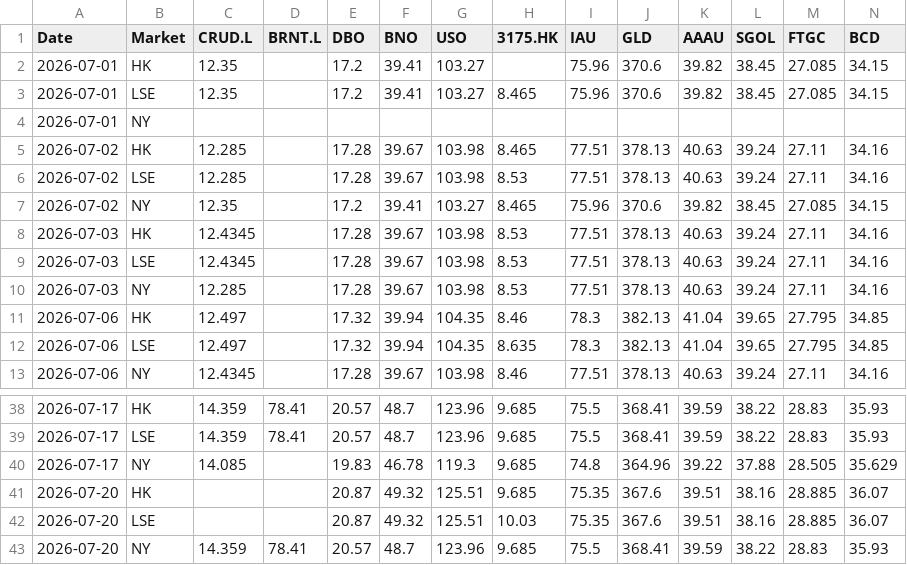
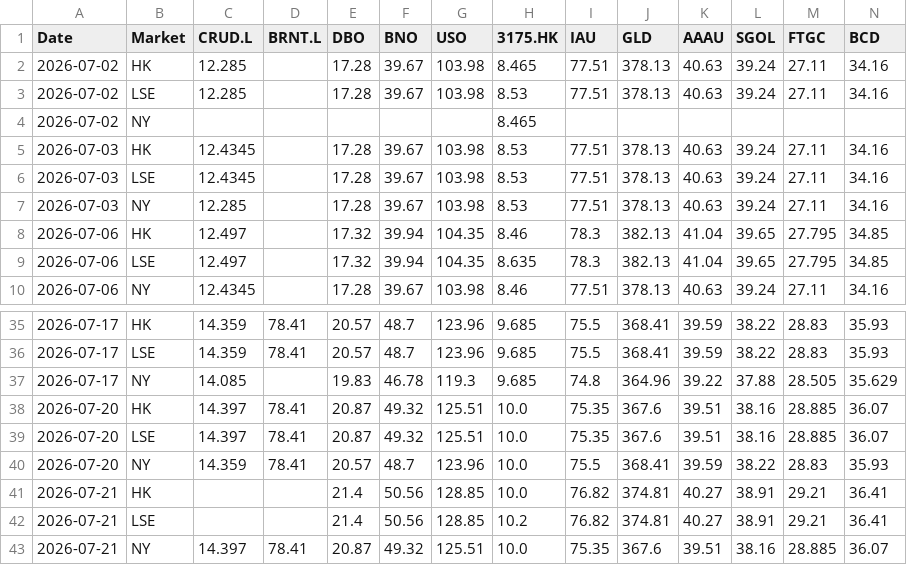
Before and after one commit to shichengchengya-web/iopv, a CSV file: output/qdii_daily_latest.csv, drawn as a sheet; only a part is shown, gaps mark what is left out; removed rows and columns are numbered as before the commit, all else as after; rows hold the shown columns only; the diff names each change by its address in the sheet, - before the commit and + after, or states it on an @@ line.

```diff
--- a/output/qdii_daily_latest.csv
+++ b/output/qdii_daily_latest.csv
-row 2: 2026-07-01 | HK | 12.35 |  | 17.2 | 39.41 | 103.27 |  | 75.96 | 370.6 | 39.82 | 38.45 | 27.085 | 34.15
-row 3: 2026-07-01 | LSE | 12.35 |  | 17.2 | 39.41 | 103.27 | 8.465 | 75.96 | 370.6 | 39.82 | 38.45 | 27.085 | 34.15
-row 4: 2026-07-01 | NY
-row 7: 2026-07-02 | NY | 12.35 |  | 17.2 | 39.41 | 103.27 | 8.465 | 75.96 | 370.6 | 39.82 | 38.45 | 27.085 | 34.15
+row 4: 2026-07-02 | NY |  |  |  |  |  | 8.465
-C38:C39 (CRUD.L): (empty)
+C38:C39 (CRUD.L): 14.397
-D38:D39 (BRNT.L): (empty)
+D38:D39 (BRNT.L): 78.41
-H38 (3175.HK): 9.685
+H38 (3175.HK): 10.0
-H39 (3175.HK): 10.03
+H39 (3175.HK): 10.0
-H40 (3175.HK): 9.685
+H40 (3175.HK): 10.0
+row 41: 2026-07-21 | HK |  |  | 21.4 | 50.56 | 128.85 | 10.0 | 76.82 | 374.81 | 40.27 | 38.91 | 29.21 | 36.41
+row 42: 2026-07-21 | LSE |  |  | 21.4 | 50.56 | 128.85 | 10.2 | 76.82 | 374.81 | 40.27 | 38.91 | 29.21 | 36.41
+row 43: 2026-07-21 | NY | 14.397 | 78.41 | 20.87 | 49.32 | 125.51 | 10.0 | 75.35 | 367.6 | 39.51 | 38.16 | 28.885 | 36.07
```
